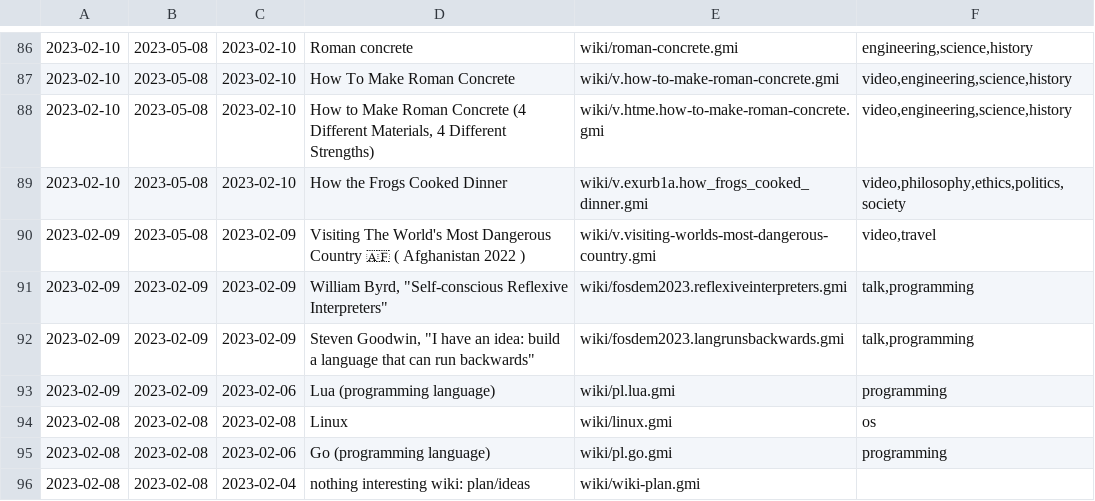
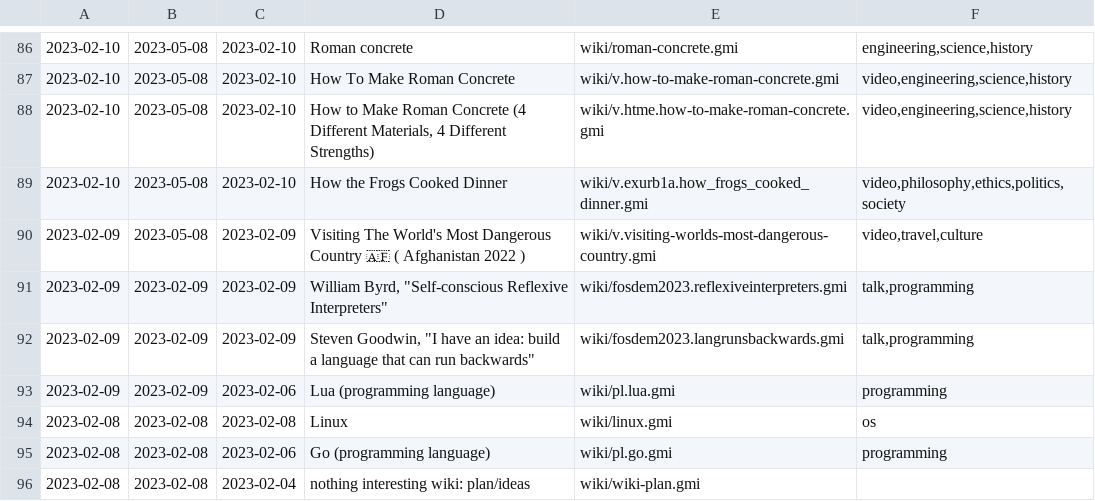
Before and after one commit to siiky/siiky.github.io, a TSV file: wiki-meta.tsv, drawn as a sheet; only a part is shown, gaps mark what is left out.

Commit message:
Update wiki page tags

```diff
--- a/wiki-meta.tsv
+++ b/wiki-meta.tsv
@@ -89,3 +89,3 @@
 2023-02-10	2023-05-08	2023-02-10	"How the Frogs Cooked Dinner"	wiki/v.exurb1a.how_frogs_cooked_dinner.gmi	video,philosophy,ethics,politics,society
-2023-02-09	2023-05-08	2023-02-09	"Visiting The World's Most Dangerous Country 🇦🇫 ( Afghanistan 2022 )"	wiki/v.visiting-worlds-most-dangerous-country.gmi	video,travel
+2023-02-09	2023-05-08	2023-02-09	"Visiting The World's Most Dangerous Country 🇦🇫 ( Afghanistan 2022 )"	wiki/v.visiting-worlds-most-dangerous-country.gmi	video,travel,culture
 2023-02-09	2023-02-09	2023-02-09	William Byrd, "Self-conscious Reflexive Interpreters"	wiki/fosdem2023.reflexiveinterpreters.gmi	talk,programming
```
Also changed, not shown: 7 other files.
